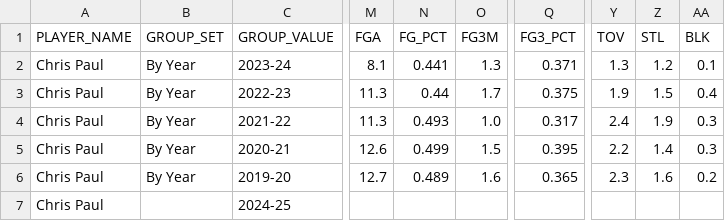
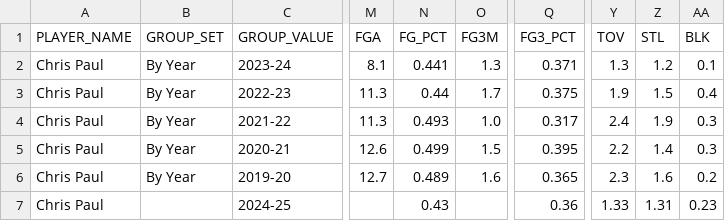
Before and after one commit to Dcush05/NBAPredictions, a CSV file: data/chris_paul_forecast.csv, drawn as a sheet; only a part is shown, gaps mark what is left out; the diff names each change by its address in the sheet, - before the commit and + after, or states it on an @@ line.

```diff
--- a/data/chris_paul_forecast.csv
+++ b/data/chris_paul_forecast.csv
-N7 (FG_PCT): (empty)
+N7 (FG_PCT): 0.43
-Q7 (FG3_PCT): (empty)
+Q7 (FG3_PCT): 0.36
-Y7 (TOV): (empty)
+Y7 (TOV): 1.33
-Z7 (STL): (empty)
+Z7 (STL): 1.31
-AA7 (BLK): (empty)
+AA7 (BLK): 0.23
```
Also changed, not shown: data/anthony_davis_forecast.csv, data/draymond_green_forecast.csv, 11 other files.
